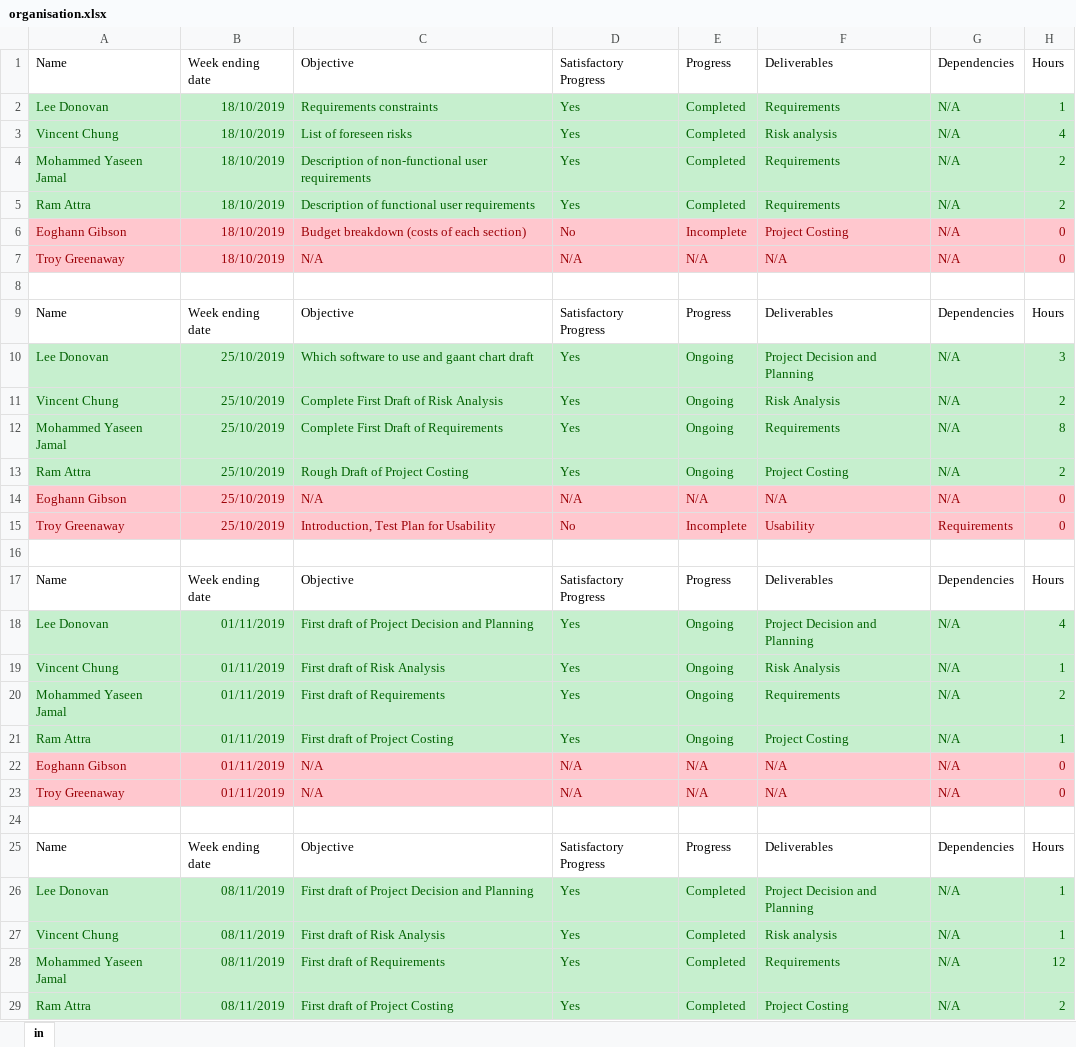
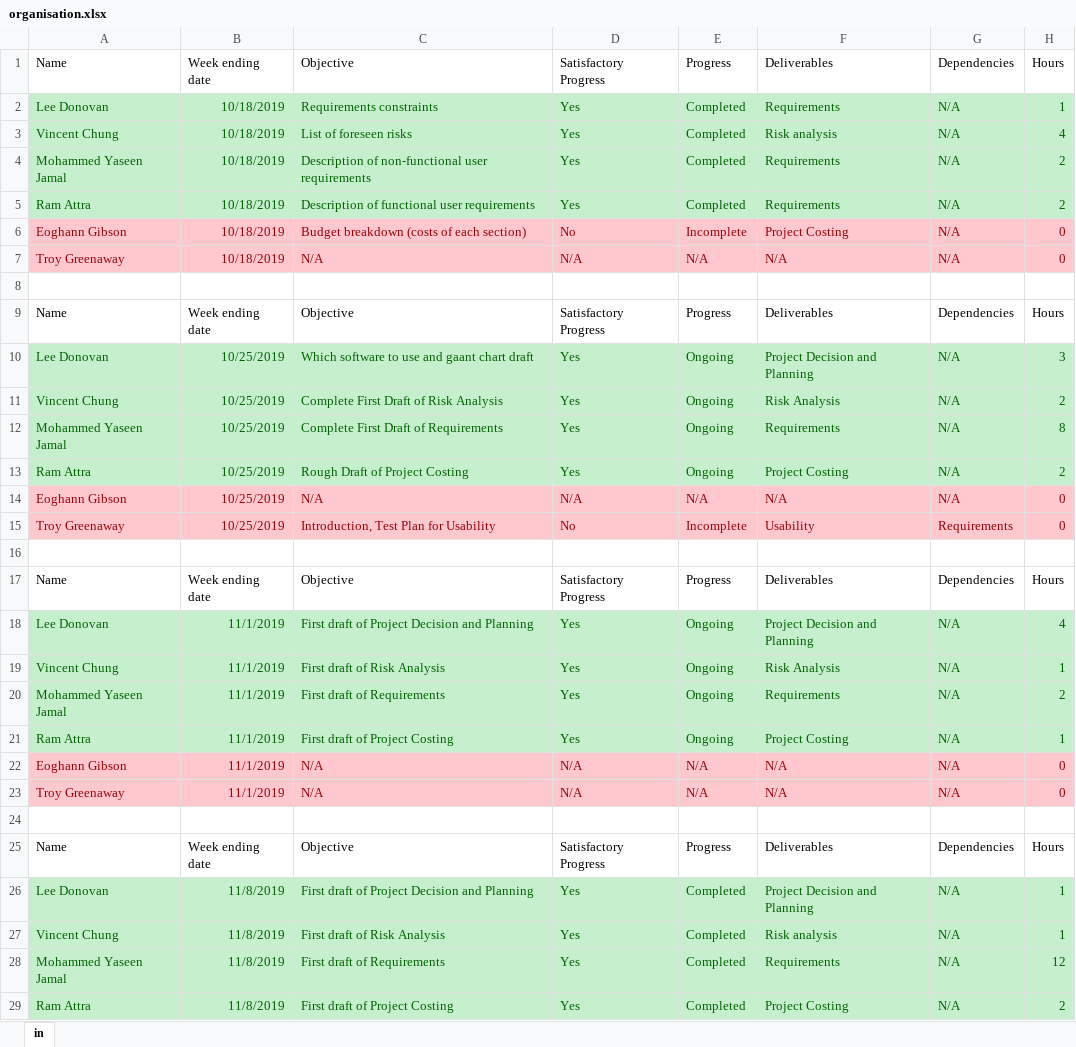
Before and after one commit to TzeOn/hometrics, an Excel workbook: management/organisation.xlsx, sheet in, drawn as a sheet; only a part is shown; values as stored, in another font and other column widths than the file's, no borders; conditional formats and table styles not drawn; the diff covers the shown part only; the diff names each change by its address in the sheet, - before the commit and + after, or states it on an @@ line.

```diff
--- a/management/organisation.xlsx (sheet in)
+++ b/management/organisation.xlsx (sheet in)
-B2:B7: 18/10/2019
+B2:B7: 10/18/2019
-B10:B15: 25/10/2019
+B10:B15: 10/25/2019
-B18:B23: 01/11/2019
+B18:B23: 11/1/2019
-B26:B29: 08/11/2019
+B26:B29: 11/8/2019
```
Also changed, not shown: 69 edited cells elsewhere in this sheet, 3 other files.
